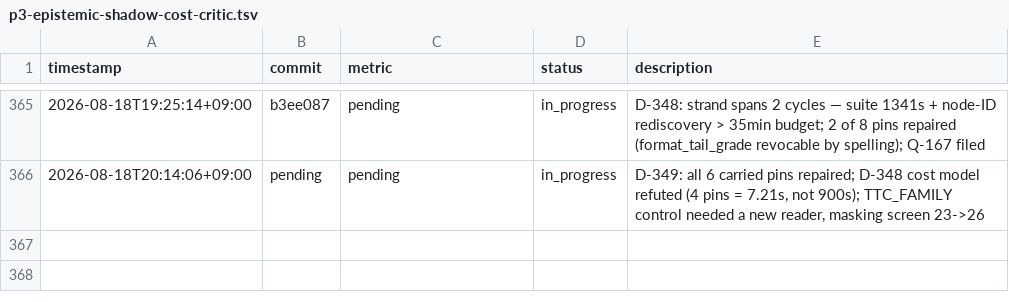
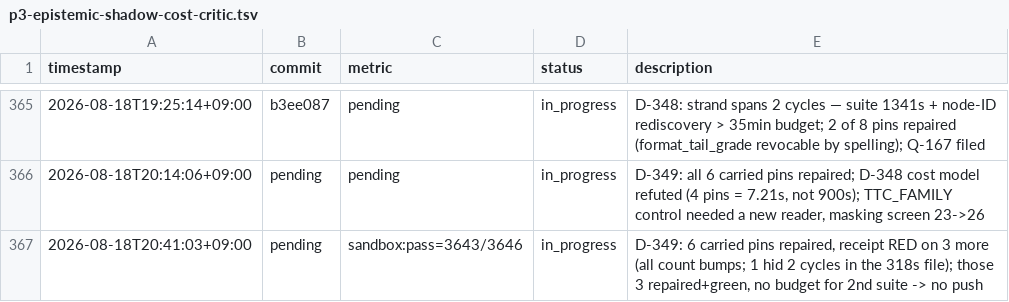
Before and after one commit to Geonhee-LEE/Representation-Aware-MPPI, a TSV file: results/p3-epistemic-shadow-cost-critic.tsv, drawn as a sheet; only a part is shown, gaps mark what is left out; the diff names each change by its address in the sheet, - before the commit and + after, or states it on an @@ line.

Commit message:
[auto] D-349: repair the 3 pins the receipt found, incl. one red for two cycles
The receipt came back RED on three counts. Two are mine and were mispriced:
a control is both a TAMPERS entry and a REGISTRIES entry, so _ttc_family cost
two pins (14->15, 13->14), not zero.

The third is not mine and is the finding: revocable(pool) 7->8 for
format_tail_grade, which entered when D-347 shipped and sat red through two
cycles because it lives in test_guard_reflexivity.py -- the 318s file D-348
declared unaffordable. The pessimistic estimate hid a live failure.

Diagnosed 26.59s, repaired, re-verified green 34.21s. No budget for a second
suite, so this does not push; the node IDs are in the journal.

Q-168 data, free from --durations: test_guard_reflexivity.py holds 4 tests
worth 384s of the 1172s suite.

TODO: STATE #1 -- discharge the 18:00/19:00 strand
Phase: P3
Metric: sandbox:pass=3643/3646 (pre-repair receipt; 3 failures now green locally)

```diff
--- a/results/p3-epistemic-shadow-cost-critic.tsv
+++ b/results/p3-epistemic-shadow-cost-critic.tsv
+row 367: 2026-08-18T20:41:03+09:00 | pending | sandbox:pass=3643/3646 | in_progress | D-349: 6 carried pins repaired, receipt RED on 3 more (all count bumps; 1 hid 2 cycles in the 318s file); those 3 repaired+green, no budget for 2nd suite -> no push
```
Also changed, not shown: 3 other files.
